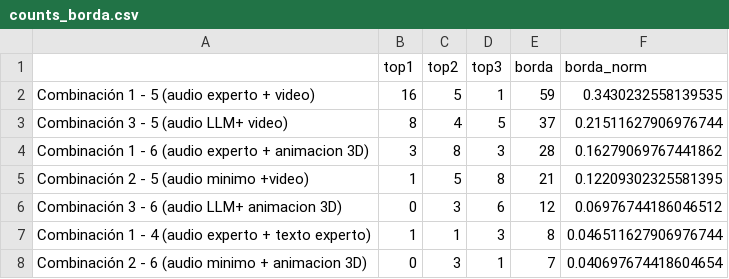
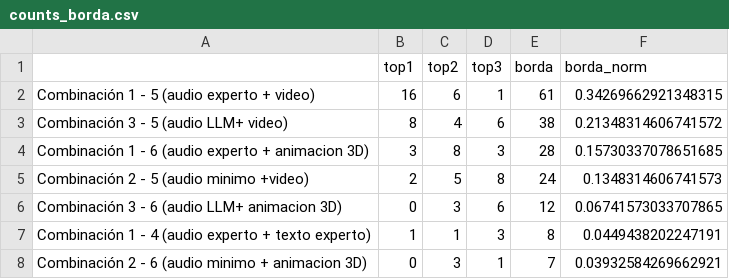
Before and after one commit to orionramos/HPIS_App_Code, a CSV file: Python/HRISelection/results/counts_borda.csv, drawn as a sheet.

Commit message:
Update HRISelection data, results & add deps
Add new survey entries to Multi-Modal Selection CSV and recompute analysis; update counts_borda.csv, pairwise_wins.csv and comprehensive_analysis.txt (total participants -> 30, adjusted Borda scores and rankings). Regenerate result images (borda_bar.png, pairwise_heatmap.png, ratings_distribution.png, ratings_total_sums.png, stacked_top123.png) to reflect recalculated metrics. Add runtime dependencies (pandas, numpy, matplotlib, seaborn) to requirements.txt to support data processing and plotting.

```diff
--- a/Python/HRISelection/results/counts_borda.csv
+++ b/Python/HRISelection/results/counts_borda.csv
@@ -1,8 +1,8 @@
 ,top1,top2,top3,borda,borda_norm
-Combinación 1 - 5 (audio experto + video),16,5,1,59,0.3430232558139535
-Combinación 3 - 5 (audio LLM+ video),8,4,5,37,0.21511627906976744
-Combinación 1 - 6 (audio experto + animacion 3D),3,8,3,28,0.16279069767441862
-Combinación 2 - 5 (audio minimo +video),1,5,8,21,0.12209302325581395
-Combinación 3 - 6 (audio LLM+ animacion 3D),0,3,6,12,0.06976744186046512
-Combinación 1 - 4 (audio experto + texto experto),1,1,3,8,0.046511627906976744
-Combinación 2 - 6 (audio minimo + animacion 3D),0,3,1,7,0.040697674418604654
+Combinación 1 - 5 (audio experto + video),16,6,1,61,0.34269662921348315
+Combinación 3 - 5 (audio LLM+ video),8,4,6,38,0.21348314606741572
+Combinación 1 - 6 (audio experto + animacion 3D),3,8,3,28,0.15730337078651685
+Combinación 2 - 5 (audio minimo +video),2,5,8,24,0.1348314606741573
+Combinación 3 - 6 (audio LLM+ animacion 3D),0,3,6,12,0.06741573033707865
+Combinación 1 - 4 (audio experto + texto experto),1,1,3,8,0.0449438202247191
+Combinación 2 - 6 (audio minimo + animacion 3D),0,3,1,7,0.03932584269662921
```
Also changed, not shown: Python/HRISelection/Multi-Modal Selection.csv, Python/HRISelection/results/pairwise_wins.csv, 7 other files.
